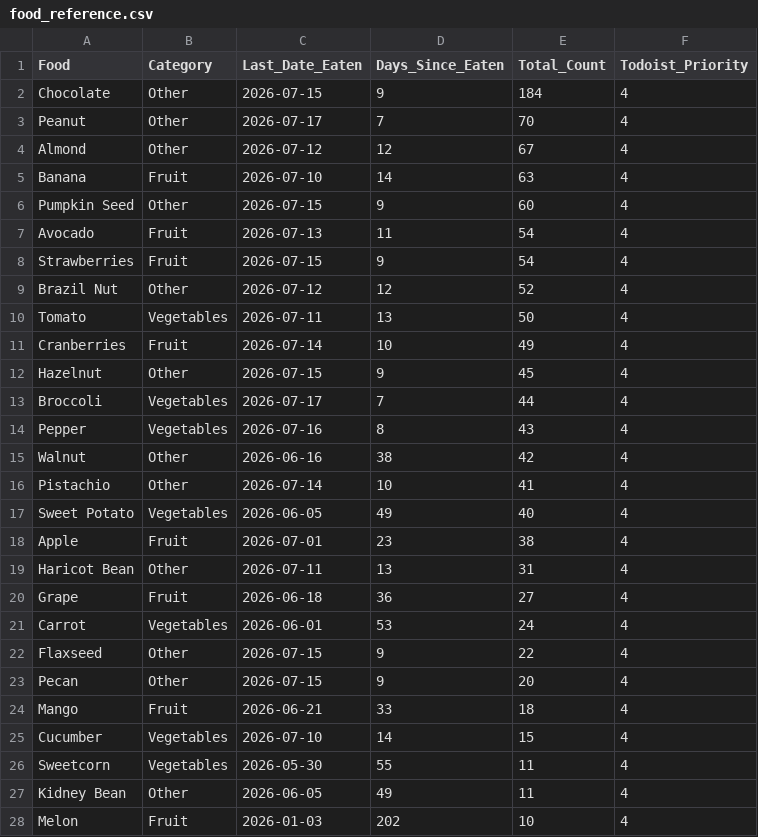
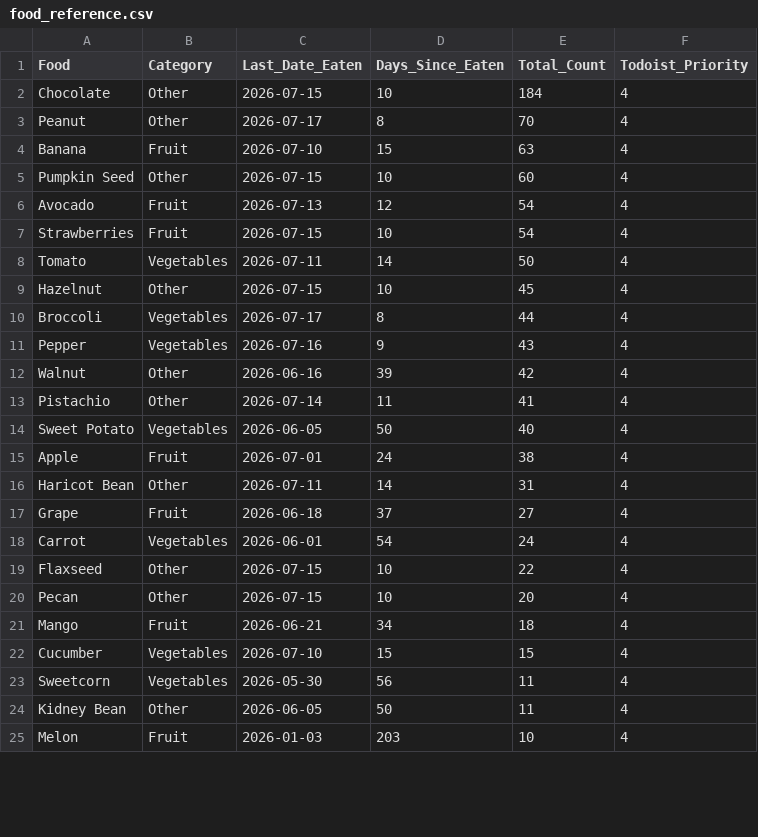
Before and after one commit to JevonDaffyd/python-food-tracker, a CSV file: food_reference.csv, drawn as a sheet; only a part is shown; the diff covers the shown part only.

```diff
--- a/food_reference.csv
+++ b/food_reference.csv
@@ -1,28 +1,25 @@
 Food,Category,Last_Date_Eaten,Days_Since_Eaten,Total_Count,Todoist_Priority
-Chocolate,Other,2026-07-15,9,184,4
-Peanut,Other,2026-07-17,7,70,4
-Almond,Other,2026-07-12,12,67,4
-Banana,Fruit,2026-07-10,14,63,4
-Pumpkin Seed,Other,2026-07-15,9,60,4
-Avocado,Fruit,2026-07-13,11,54,4
-Strawberries,Fruit,2026-07-15,9,54,4
-Brazil Nut,Other,2026-07-12,12,52,4
-Tomato,Vegetables,2026-07-11,13,50,4
-Cranberries,Fruit,2026-07-14,10,49,4
-Hazelnut,Other,2026-07-15,9,45,4
-Broccoli,Vegetables,2026-07-17,7,44,4
-Pepper,Vegetables,2026-07-16,8,43,4
-Walnut,Other,2026-06-16,38,42,4
-Pistachio,Other,2026-07-14,10,41,4
-Sweet Potato,Vegetables,2026-06-05,49,40,4
-Apple,Fruit,2026-07-01,23,38,4
-Haricot Bean,Other,2026-07-11,13,31,4
-Grape,Fruit,2026-06-18,36,27,4
-Carrot,Vegetables,2026-06-01,53,24,4
-Flaxseed,Other,2026-07-15,9,22,4
-Pecan,Other,2026-07-15,9,20,4
-Mango,Fruit,2026-06-21,33,18,4
-Cucumber,Vegetables,2026-07-10,14,15,4
-Sweetcorn,Vegetables,2026-05-30,55,11,4
-Kidney Bean,Other,2026-06-05,49,11,4
-Melon,Fruit,2026-01-03,202,10,4
+Chocolate,Other,2026-07-15,10,184,4
+Peanut,Other,2026-07-17,8,70,4
+Banana,Fruit,2026-07-10,15,63,4
+Pumpkin Seed,Other,2026-07-15,10,60,4
+Avocado,Fruit,2026-07-13,12,54,4
+Strawberries,Fruit,2026-07-15,10,54,4
+Tomato,Vegetables,2026-07-11,14,50,4
+Hazelnut,Other,2026-07-15,10,45,4
+Broccoli,Vegetables,2026-07-17,8,44,4
+Pepper,Vegetables,2026-07-16,9,43,4
+Walnut,Other,2026-06-16,39,42,4
+Pistachio,Other,2026-07-14,11,41,4
+Sweet Potato,Vegetables,2026-06-05,50,40,4
+Apple,Fruit,2026-07-01,24,38,4
+Haricot Bean,Other,2026-07-11,14,31,4
+Grape,Fruit,2026-06-18,37,27,4
+Carrot,Vegetables,2026-06-01,54,24,4
+Flaxseed,Other,2026-07-15,10,22,4
+Pecan,Other,2026-07-15,10,20,4
+Mango,Fruit,2026-06-21,34,18,4
+Cucumber,Vegetables,2026-07-10,15,15,4
+Sweetcorn,Vegetables,2026-05-30,56,11,4
+Kidney Bean,Other,2026-06-05,50,11,4
+Melon,Fruit,2026-01-03,203,10,4
```
Also changed, not shown: 6 added rows, 3 removed rows and 48 edited cells elsewhere in this file.
